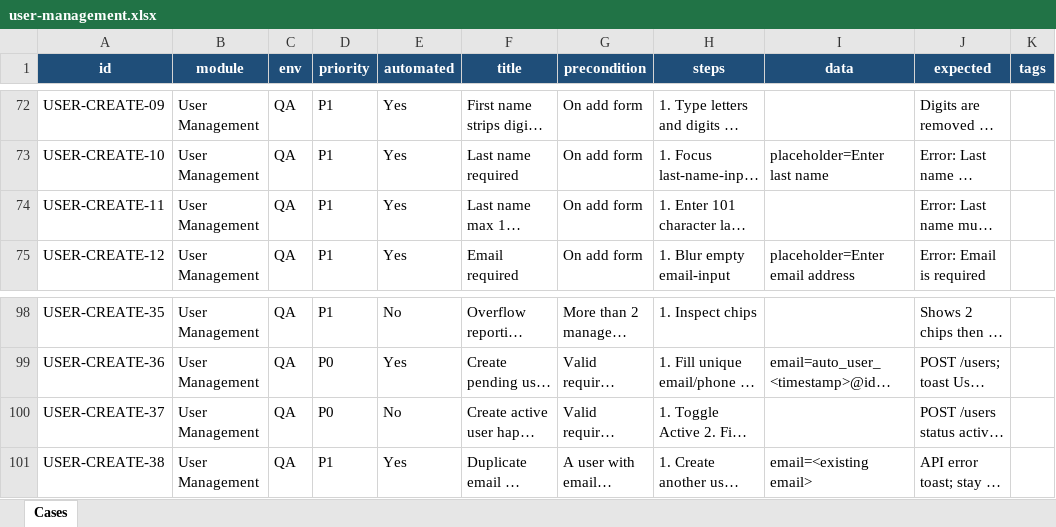
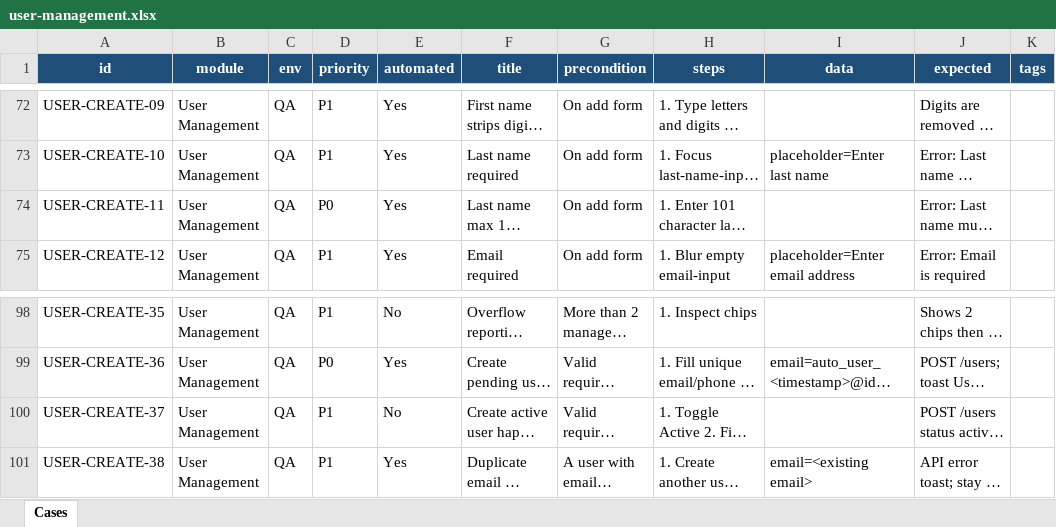
Before and after one commit to adityajaiswal-creator/Justo-Automation, an Excel workbook: e2e/data/catalogs/user-management.xlsx, sheet Cases, drawn as a sheet; only a part is shown, gaps mark what is left out; long unchanged cells end in …; values as stored, in another font and other column widths than the file's, no borders; conditional formats not drawn; the diff names each change by its address in the sheet, - before the commit and + after, or states it on an @@ line.

```diff
--- a/e2e/data/catalogs/user-management.xlsx (sheet Cases)
+++ b/e2e/data/catalogs/user-management.xlsx (sheet Cases)
-D74 (priority): P1
+D74 (priority): P0
-D100 (priority): P0
+D100 (priority): P1
```
Also changed, not shown: e2e/data/catalogs/login.xlsx, e2e/data/catalogs/rbac-create-role.xlsx, 21 other files.
